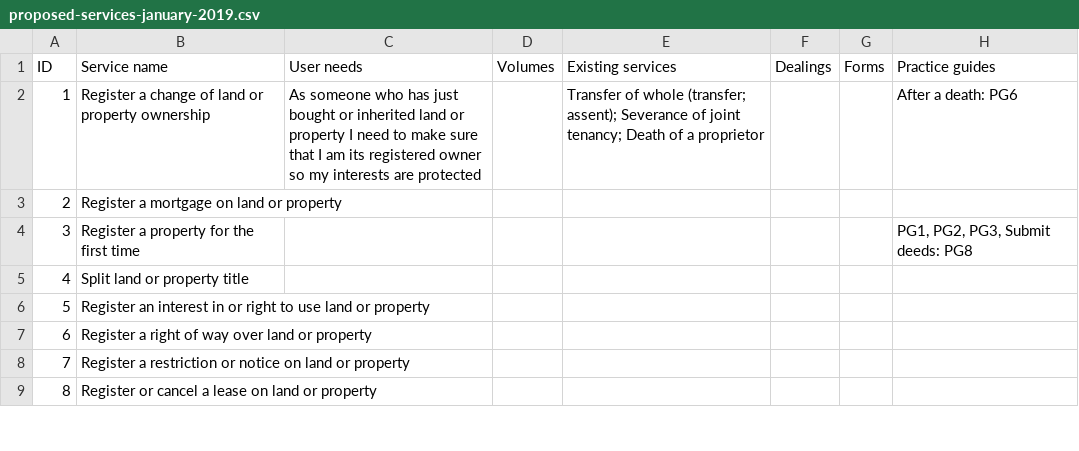
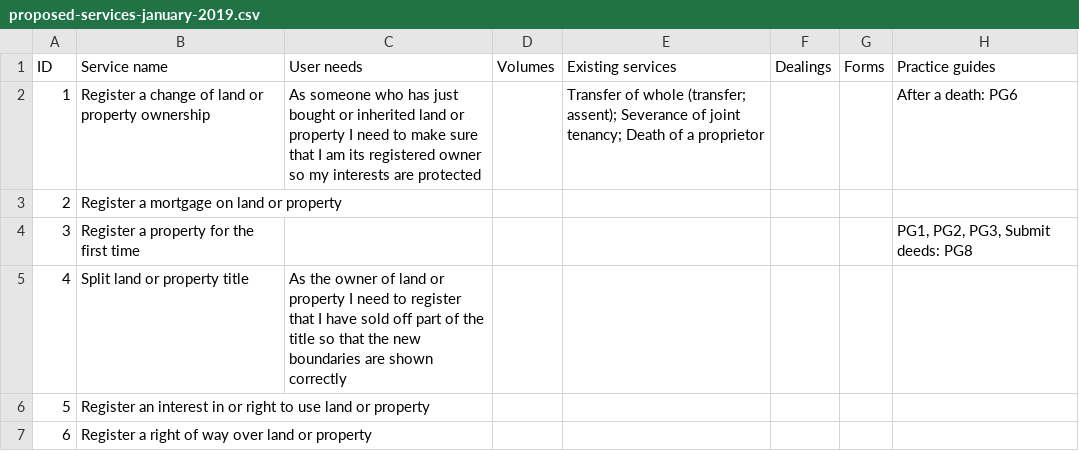
Before and after one commit to sambrierley/hmlr-service-register, a CSV file: proposed-services-january-2019.csv, drawn as a sheet; only a part is shown; the shorter side is filled out with more unchanged rows.

Commit message:
Update proposed-services-january-2019.csv

```diff
--- a/proposed-services-january-2019.csv
+++ b/proposed-services-january-2019.csv
@@ -4,3 +4,3 @@ ID,Service name,User needs,Volumes,Existing services,Dealings,Forms,Practice gui
 3,Register a property for the first time,,,,,,"PG1, PG2, PG3, Submit deeds: PG8"
-4,Split land or property title,,,,,,
+4,Split land or property title,As the owner of land or property I need to register that I have sold off part of the title so that the new boundaries are shown correctly,,,,,
 5,Register an interest in or right to use land or property,,,,,,
```
